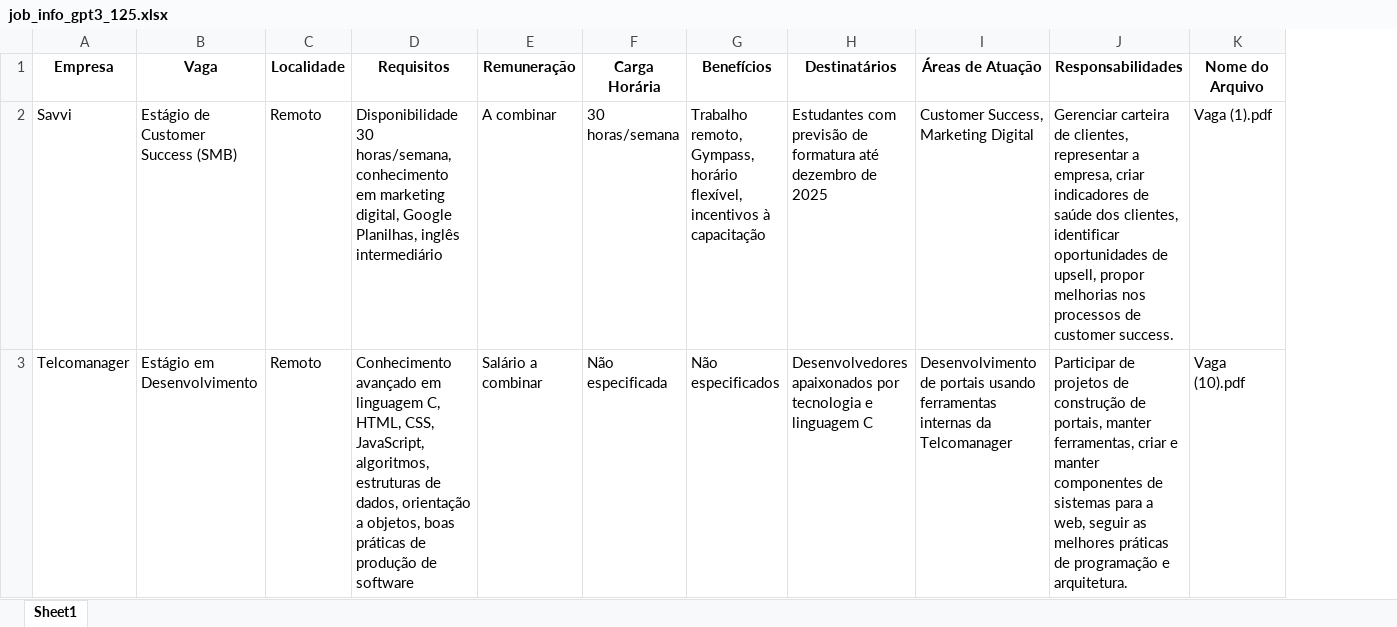
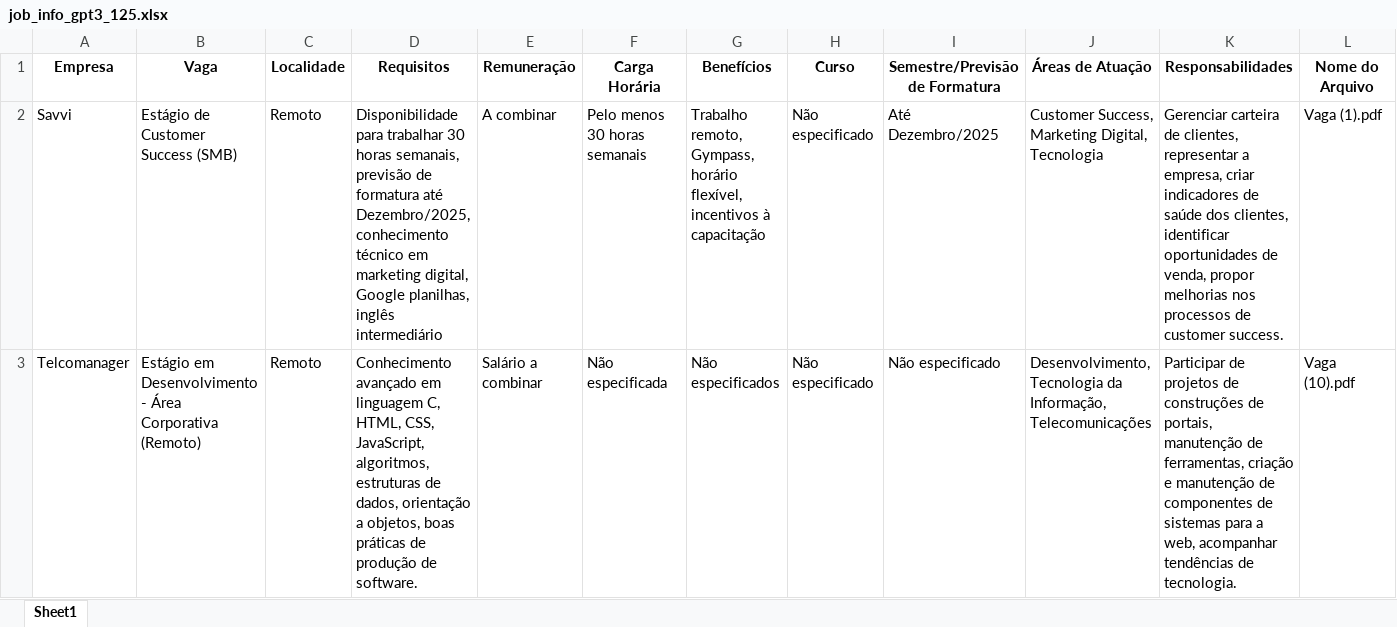
Before and after one commit to denilsonsoares/CHATBOT_CEE, an Excel workbook: job_info_gpt3_125.xlsx, sheet Sheet1, drawn as a sheet; only a part is shown; values as stored, in another font and other column widths than the file's, no borders; removed rows and columns are numbered as before the commit, all else as after; the diff covers the shown part only; the diff names each change by its address in the sheet, - before the commit and + after, or states it on an @@ line.

```diff
--- a/job_info_gpt3_125.xlsx (sheet Sheet1)
+++ b/job_info_gpt3_125.xlsx (sheet Sheet1)
-column H (Destinatários), rows 2-3: Estudantes com previsão de formatura até dezembro de 2025 | Desenvolvedores apaixonados por tecnologia e linguagem C
+column H (Curso), rows 2-3: Não especificado | Não especificado
+column I (Semestre/Previsão de Formatura), rows 2-3: Até Dezembro/2025 | Não especificado
-D2 (Requisitos): Disponibilidade 30 horas/semana, conhecimento em marketing digital, Google Planilhas, inglês intermediário
+D2 (Requisitos): Disponibilidade para trabalhar 30 horas semanais, previsão de formatura até Dezembro/2025, conhecimento técnico em marketing digital, Google planilhas, inglês intermediário
-F2 (Carga Horária): 30 horas/semana
+F2 (Carga Horária): Pelo menos 30 horas semanais
-J2 (Áreas de Atuação): Customer Success, Marketing Digital
+J2 (Áreas de Atuação): Customer Success, Marketing Digital, Tecnologia
-K2 (Responsabilidades): …oportunidades de upsell, propor melhorias…
+K2 (Responsabilidades): …oportunidades de venda, propor melhorias…
-B3 (Vaga): Estágio em Desenvolvimento
+B3 (Vaga): Estágio em Desenvolvimento - Área Corporativa (Remoto)
-D3 (Requisitos): …produção de software
+D3 (Requisitos): …produção de software.
-J3 (Áreas de Atuação): Desenvolvimento de portais usando ferramentas internas da Telcomanager
+J3 (Áreas de Atuação): Desenvolvimento, Tecnologia da Informação, Telecomunicações
-K3 (Responsabilidades): …projetos de construção de portais, manter ferramentas, criar e manter componentes de sistemas para a web, seguir as melhores práticas de programação e arquitetura.
+K3 (Responsabilidades): …projetos de construções de portais, manutenção de ferramentas, criação e manutenção de componentes de sistemas para a web, acompanhar tendências de tecnologia.
```
Also changed, not shown: 561 edited cells elsewhere in this sheet, keywords.xlsx, simplified_job_info_gpt3_125.xlsx, 2 other files.
